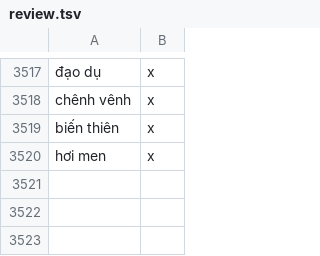
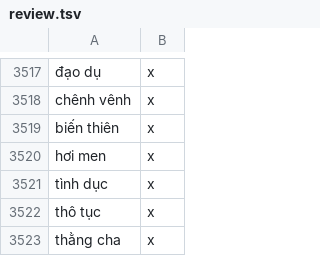
Before and after one commit to giabaotran1710/duan01, a TSV file: tool/timochu/review.tsv, drawn as a sheet; only a part is shown, gaps mark what is left out.

```diff
--- a/tool/timochu/review.tsv
+++ b/tool/timochu/review.tsv
@@ -3520 +3520,4 @@ biến thiên	x
 hơi men	x
+tình dục	x
+thô tục	x
+thằng cha	x
```
Also changed, not shown: tool/timochu/bank.tsv, 1 other file.
